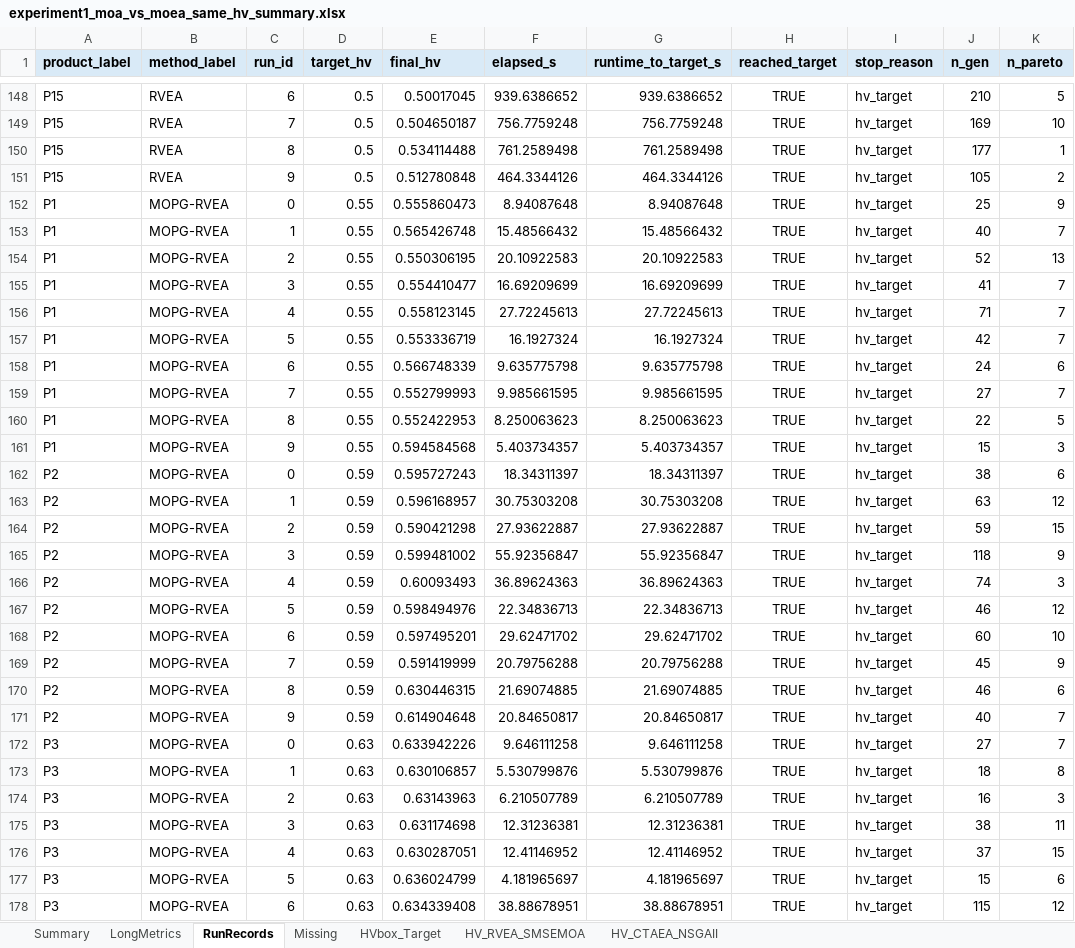
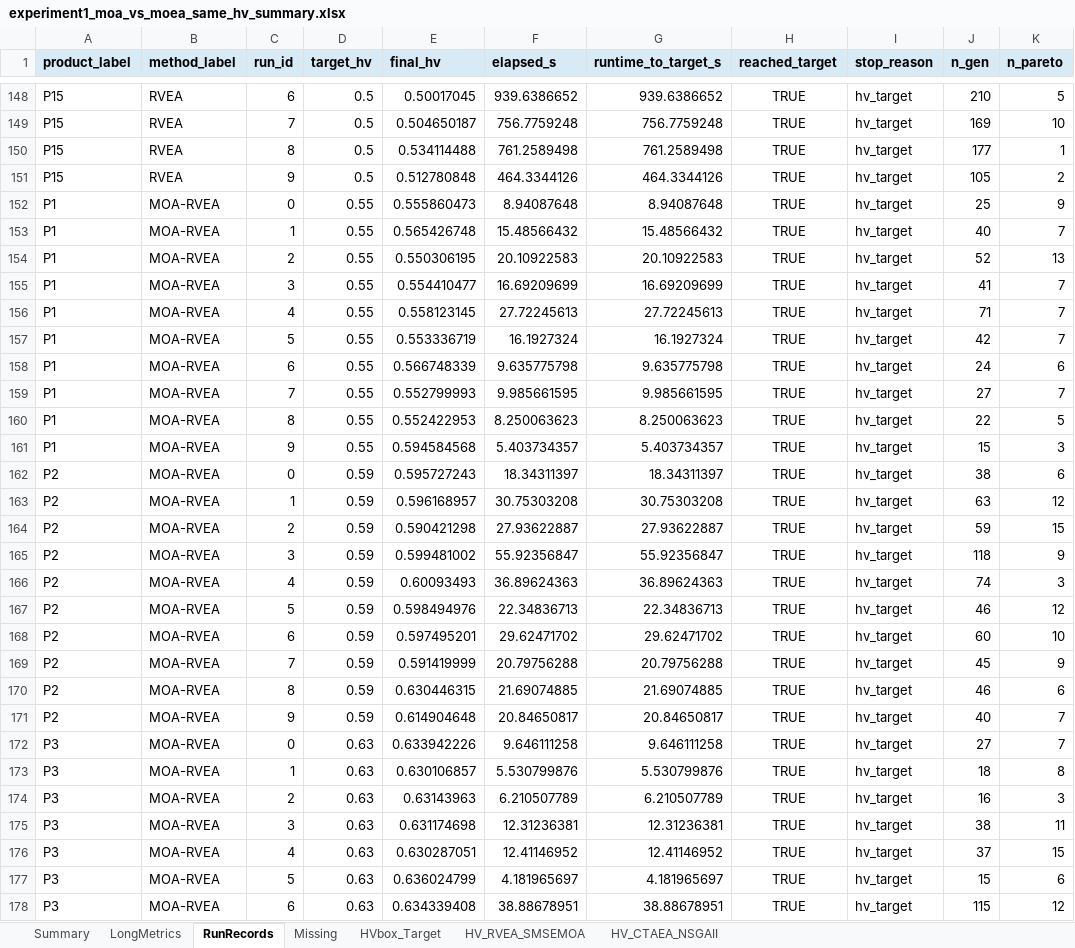
Before and after one commit to fenglinggui/MOA-EP-RDSP, an Excel workbook: results/experiment1_moa_vs_moea_same_hv/experiment1_moa_vs_moea_same_hv_summary.xlsx, sheet RunRecords, drawn as a sheet; only a part is shown, gaps mark what is left out; values as stored, in another font and other column widths than the file's, no borders; the diff covers the shown part only; the diff names each change by its address in the sheet, - before the commit and + after, or states it on an @@ line.

Commit message:
Rename released experiment labels to MOA

```diff
--- a/results/experiment1_moa_vs_moea_same_hv/experiment1_moa_vs_moea_same_hv_summary.xlsx (sheet RunRecords)
+++ b/results/experiment1_moa_vs_moea_same_hv/experiment1_moa_vs_moea_same_hv_summary.xlsx (sheet RunRecords)
-B152:B178 (method_label): MOPG-RVEA
+B152:B178 (method_label): MOA-RVEA
```
Also changed, not shown: 573 edited cells elsewhere in this sheet, sheet Summary, sheet HV_CTAEA_NSGAII, sheet HV_RVEA_SMSEMOA, results/combined/formal_experiment1_experiment2_merged_summary.xlsx, results/experiment2_moa_vs_frameworks_same_time/experiment2_moa_vs_frameworks_same_time_summary.xlsx, 4 other files.
